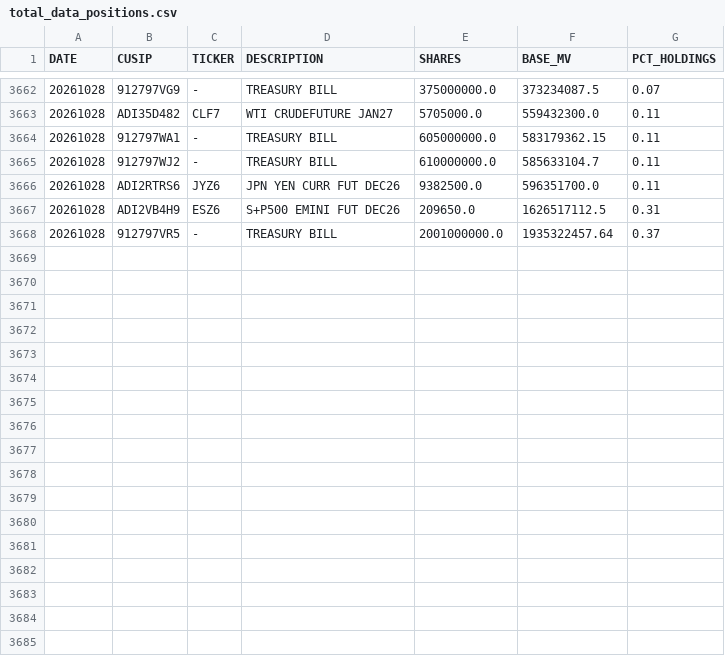
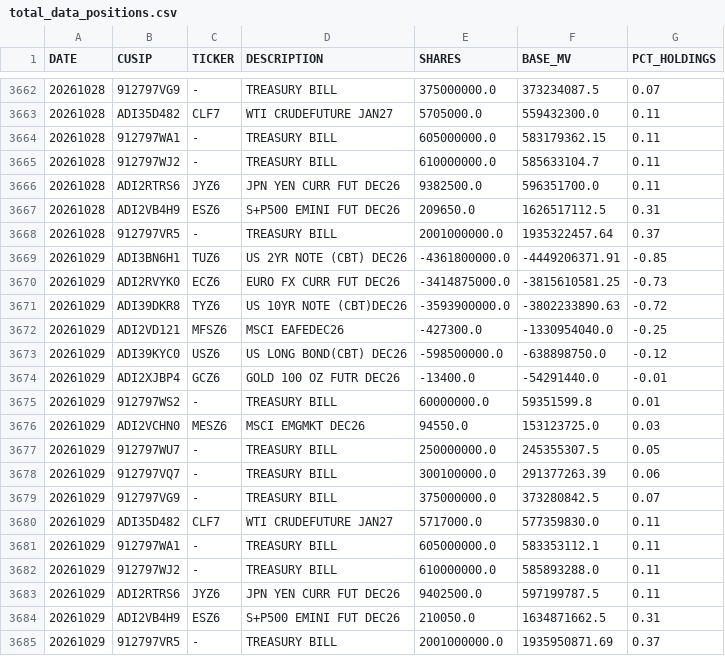
Before and after one commit to ettoll/tracking_beer, a CSV file: data/total_data_positions.csv, drawn as a sheet; only a part is shown, gaps mark what is left out.

```diff
--- a/data/total_data_positions.csv
+++ b/data/total_data_positions.csv
@@ -3668 +3668,18 @@ DATE,CUSIP,TICKER,DESCRIPTION,SHARES,BASE_MV,PCT_HOLDINGS
 20261028,912797VR5,-,TREASURY BILL,2001000000.0,1935322457.64,0.37
+20261029,ADI3BN6H1,TUZ6,US 2YR NOTE (CBT) DEC26,-4361800000.0,-4449206371.91,-0.85
+20261029,ADI2RVYK0,ECZ6,EURO FX CURR FUT DEC26,-3414875000.0,-3815610581.25,-0.73
+20261029,ADI39DKR8,TYZ6,US 10YR NOTE (CBT)DEC26,-3593900000.0,-3802233890.63,-0.72
+20261029,ADI2VD121,MFSZ6,MSCI EAFEDEC26,-427300.0,-1330954040.0,-0.25
+20261029,ADI39KYC0,USZ6,US LONG BOND(CBT) DEC26,-598500000.0,-638898750.0,-0.12
+20261029,ADI2XJBP4,GCZ6,GOLD 100 OZ FUTR DEC26,-13400.0,-54291440.0,-0.01
+20261029,912797WS2,-,TREASURY BILL,60000000.0,59351599.8,0.01
+20261029,ADI2VCHN0,MESZ6,MSCI EMGMKT DEC26,94550.0,153123725.0,0.03
+20261029,912797WU7,-,TREASURY BILL,250000000.0,245355307.5,0.05
+20261029,912797VQ7,-,TREASURY BILL,300100000.0,291377263.39,0.06
+20261029,912797VG9,-,TREASURY BILL,375000000.0,373280842.5,0.07
+20261029,ADI35D482,CLF7,WTI CRUDEFUTURE JAN27,5717000.0,577359830.0,0.11
+20261029,912797WA1,-,TREASURY BILL,605000000.0,583353112.1,0.11
+20261029,912797WJ2,-,TREASURY BILL,610000000.0,585893288.0,0.11
+20261029,ADI2RTRS6,JYZ6,JPN YEN CURR FUT DEC26,9402500.0,597199787.5,0.11
+20261029,ADI2VB4H9,ESZ6,S+P500 EMINI FUT DEC26,210050.0,1634871662.5,0.31
+20261029,912797VR5,-,TREASURY BILL,2001000000.0,1935950871.69,0.37
```
Also changed, not shown: data/total_data_descriptions.csv.
